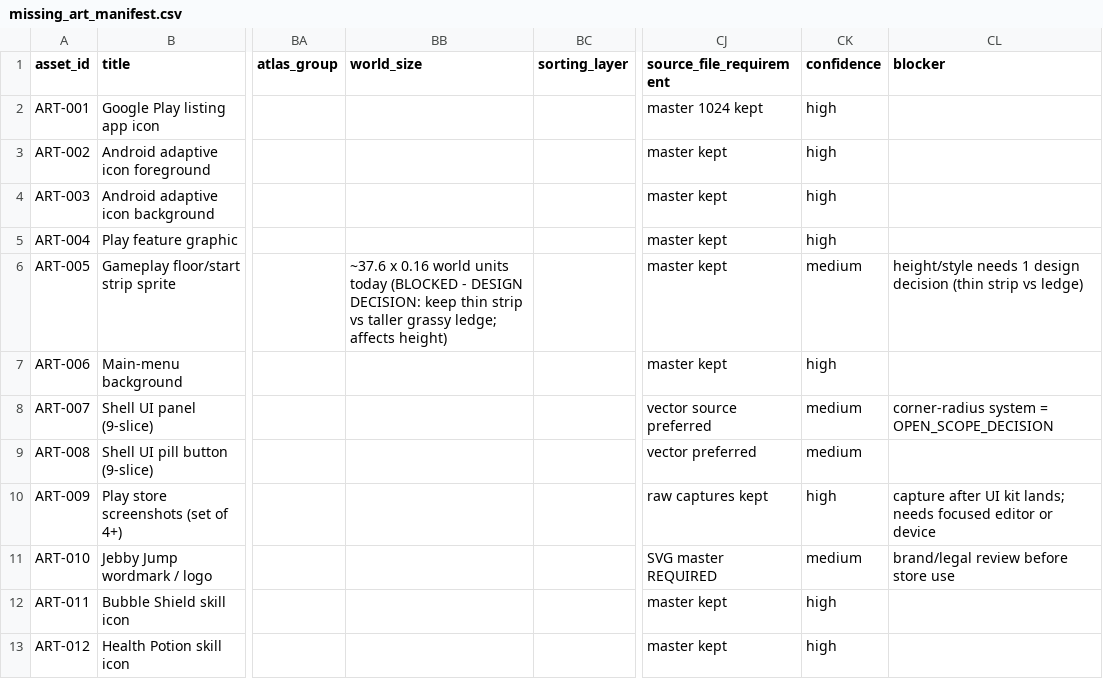
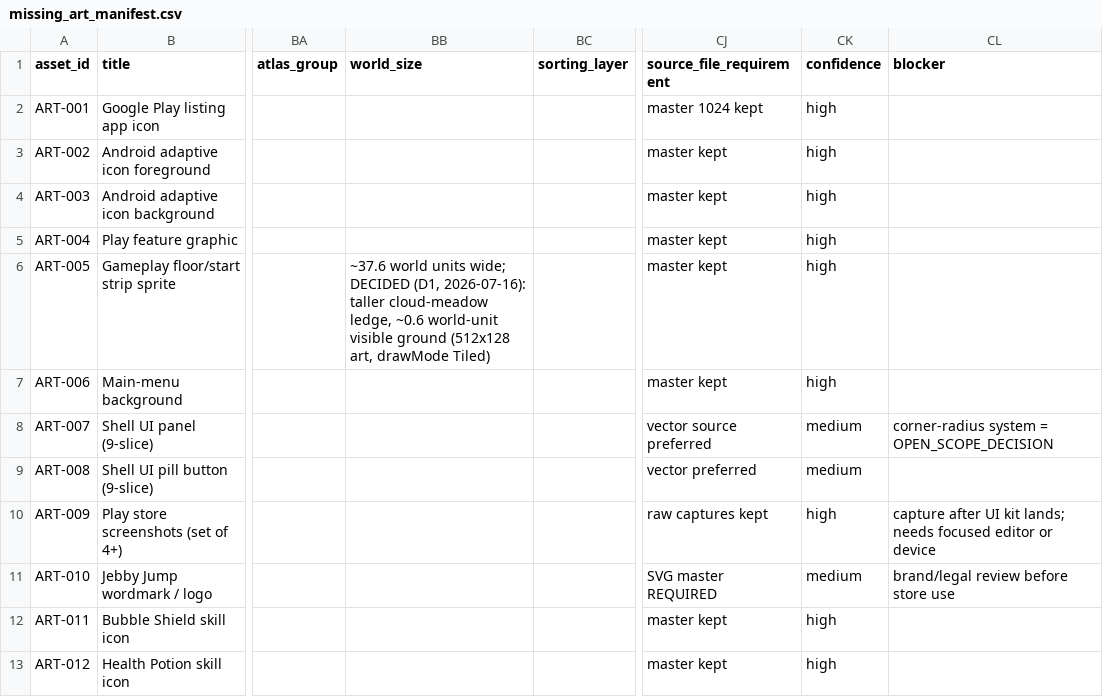
Before and after one commit to dirkzzz702/JebbyJump, a CSV file: ProductionArtAudit/manifests/missing_art_manifest.csv, drawn as a sheet; only a part is shown, gaps mark what is left out; the diff names each change by its address in the sheet, - before the commit and + after, or states it on an @@ line.

```diff
--- a/ProductionArtAudit/manifests/missing_art_manifest.csv
+++ b/ProductionArtAudit/manifests/missing_art_manifest.csv
-BB6 (world_size): ~37.6 x 0.16 world units today (BLOCKED - DESIGN DECISION: keep thin strip vs taller grassy ledge; affects height)
+BB6 (world_size): ~37.6 world units wide; DECIDED (D1, 2026-07-16): taller cloud-meadow ledge, ~0.6 world-unit visible ground (512x128 art, drawMode Tiled)
-CK6 (confidence): medium
+CK6 (confidence): high
-CL6 (blocker): height/style needs 1 design decision (thin strip vs ledge)
+CL6 (blocker): (empty)
```
Also changed, not shown: ProductionArtAudit/zip_blueprint/exact_target_paths.csv, 11 other files.
